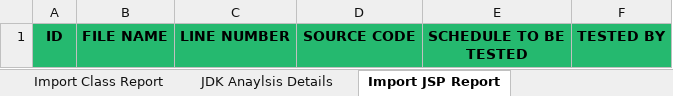
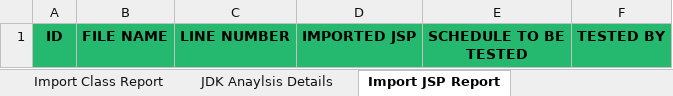
Before and after one commit to mridula2/u2l, an Excel workbook: u2l_backend/report_templates/java_report.xlsx, sheet Import JSP Report, drawn as a sheet; values as stored, in another font and other column widths than the file's, no borders; the diff names each change by its address in the sheet, - before the commit and + after, or states it on an @@ line.

```diff
--- a/u2l_backend/report_templates/java_report.xlsx (sheet Import JSP Report)
+++ b/u2l_backend/report_templates/java_report.xlsx (sheet Import JSP Report)
-D1: SOURCE CODE
+D1: IMPORTED JSP
```
Also changed, not shown: sheet Compilation Warning Report, sheet OS Analysis Details, other sheet tabs, u2l_backend/report_templates/java_high_level_report.xlsx, u2l_backend/report_templates/java_inventory_report.xlsx, 24 other files.
